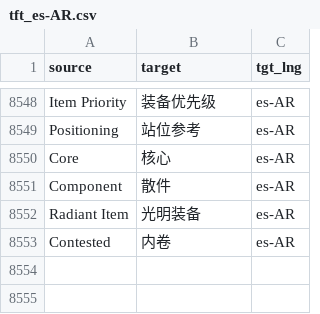
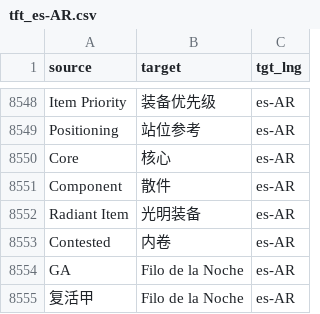
Before and after one commit to XWang20/tft-glossary, a CSV file: glossaries/tft_es-AR.csv, drawn as a sheet; only a part is shown, gaps mark what is left out; the diff names each change by its address in the sheet, - before the commit and + after, or states it on an @@ line.

```diff
--- a/glossaries/tft_es-AR.csv
+++ b/glossaries/tft_es-AR.csv
+row 8554: GA | Filo de la Noche | es-AR
+row 8555: 复活甲 | Filo de la Noche | es-AR
```
Also changed, not shown: glossaries/tft_ar.csv, glossaries/tft_el.csv, 20 other files.
